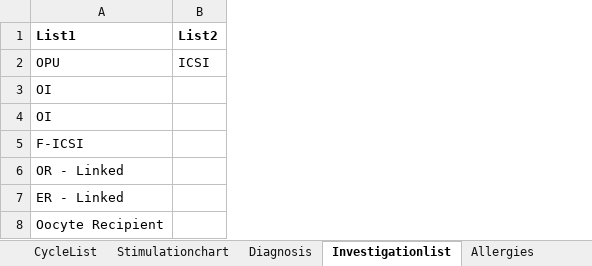
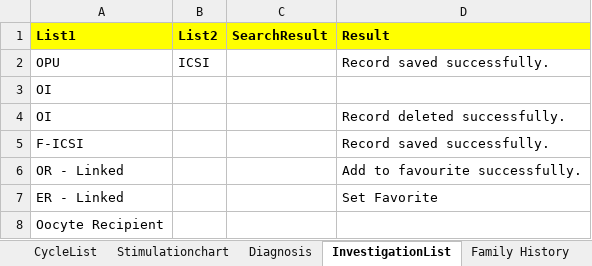
Before and after one commit to meetparag81/IVFMilanNew, an Excel workbook: IVFmilan/src/main/java/com_Milan_TestData/Milandata.xlsx, sheet InvestigationList, drawn as a sheet; values as stored, in another font and other column widths than the file's, no borders; the diff names each change by its address in the sheet, - before the commit and + after, or states it on an @@ line.

Commit message:
Investigationand other pages modified

```diff
--- a/IVFmilan/src/main/java/com_Milan_TestData/Milandata.xlsx (sheet InvestigationList)
+++ b/IVFmilan/src/main/java/com_Milan_TestData/Milandata.xlsx (sheet InvestigationList)
-sheet tab: Investigationlist
+sheet tab: InvestigationList
+sheet tab: Family History
+column C (SearchResult), empty
+column D (Result), rows 2-7: Record saved successfully. |  | Record deleted successfully. | Record saved successfully. | Add to favourite successfully. | Set Favorite
-A1:B1 fill: none
+A1:B1 fill: #FFFF00
```
Also changed, not shown: sheet Stimulationchart, sheet HomePage, sheet Allergies, sheet Diagnosis, sheet CycleList, 50 other files.
